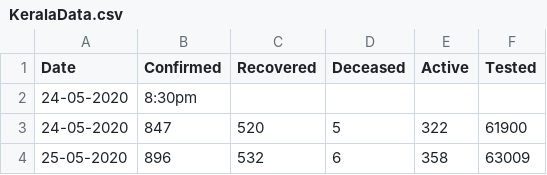
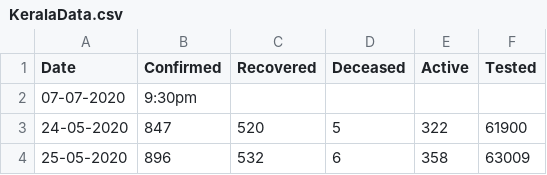
Before and after one commit to gokulrejith/COVID-Dashboard-1, a CSV file: KeralaData.csv, drawn as a sheet; only a part is shown.

Commit message:
Update KeralaData.csv

```diff
--- a/KeralaData.csv
+++ b/KeralaData.csv
@@ -1,3 +1,3 @@
 Date,Confirmed,Recovered,Deceased,Active,Tested
-24-05-2020,8:30pm
+07-07-2020,9:30pm
 24-05-2020,847,520,5,322,61900
```
